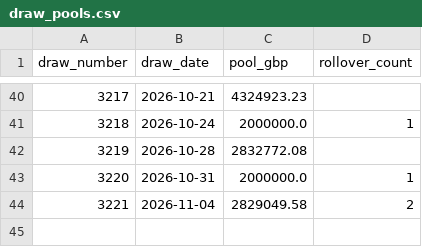
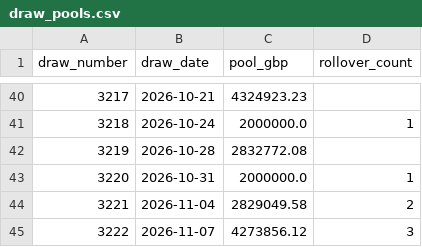
Before and after one commit to KrisRz/Ultimate-AI-Powered-Lottery-Prediction-System, a CSV file: data/draw_pools.csv, drawn as a sheet; only a part is shown, gaps mark what is left out; the diff names each change by its address in the sheet, - before the commit and + after, or states it on an @@ line.

```diff
--- a/data/draw_pools.csv
+++ b/data/draw_pools.csv
+row 45: 3222 | 2026-11-07 | 4273856.12 | 3
```
Also changed, not shown: data/lotto_full_history.csv, data/merged_lottery_data.csv, 2 other files.
